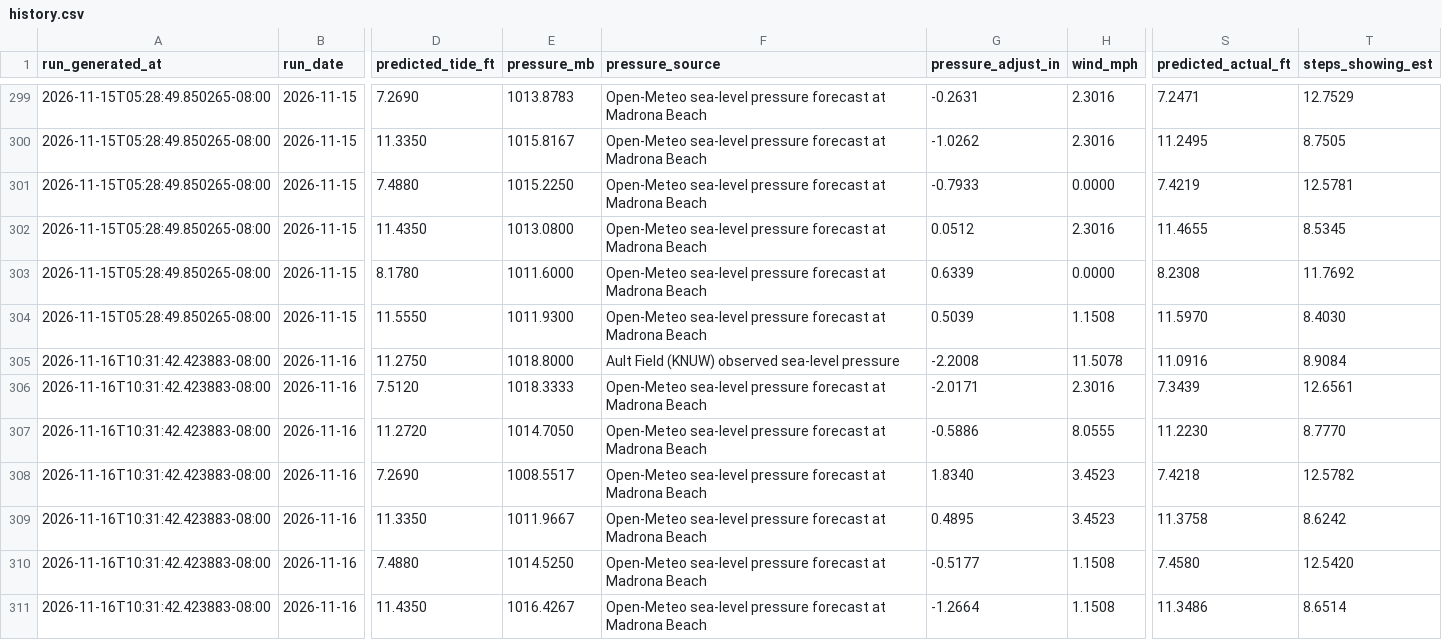
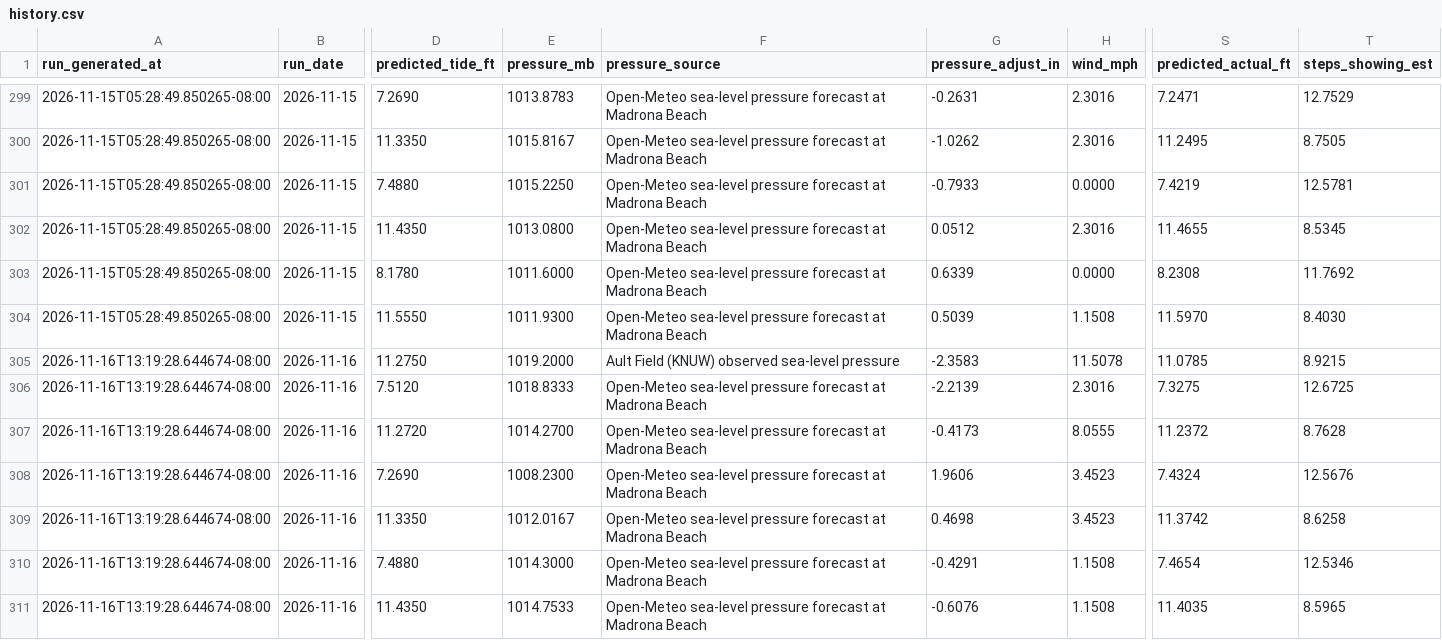
Before and after one commit to DareGreatly1/madrona-tides, a CSV file: data/history.csv, drawn as a sheet; only a part is shown, gaps mark what is left out; the diff covers the shown part only; the diff names each change by its address in the sheet, - before the commit and + after, or states it on an @@ line.

```diff
--- a/data/history.csv
+++ b/data/history.csv
-A305:A311 (run_generated_at): 2026-11-16T10:31:42.423883-08:00
+A305:A311 (run_generated_at): 2026-11-16T13:19:28.644674-08:00
-E305 (pressure_mb): 1018.8000
+E305 (pressure_mb): 1019.2000
-G305 (pressure_adjust_in): -2.2008
+G305 (pressure_adjust_in): -2.3583
-S305 (predicted_actual_ft): 11.0916
+S305 (predicted_actual_ft): 11.0785
-T305 (steps_showing_est): 8.9084
+T305 (steps_showing_est): 8.9215
-E306 (pressure_mb): 1018.3333
+E306 (pressure_mb): 1018.8333
-G306 (pressure_adjust_in): -2.0171
+G306 (pressure_adjust_in): -2.2139
-S306 (predicted_actual_ft): 7.3439
+S306 (predicted_actual_ft): 7.3275
-T306 (steps_showing_est): 12.6561
+T306 (steps_showing_est): 12.6725
-E307 (pressure_mb): 1014.7050
+E307 (pressure_mb): 1014.2700
-G307 (pressure_adjust_in): -0.5886
+G307 (pressure_adjust_in): -0.4173
-S307 (predicted_actual_ft): 11.2230
+S307 (predicted_actual_ft): 11.2372
-T307 (steps_showing_est): 8.7770
+T307 (steps_showing_est): 8.7628
-E308 (pressure_mb): 1008.5517
+E308 (pressure_mb): 1008.2300
-G308 (pressure_adjust_in): 1.8340
+G308 (pressure_adjust_in): 1.9606
-S308 (predicted_actual_ft): 7.4218
+S308 (predicted_actual_ft): 7.4324
-T308 (steps_showing_est): 12.5782
+T308 (steps_showing_est): 12.5676
-E309 (pressure_mb): 1011.9667
+E309 (pressure_mb): 1012.0167
-G309 (pressure_adjust_in): 0.4895
+G309 (pressure_adjust_in): 0.4698
-S309 (predicted_actual_ft): 11.3758
+S309 (predicted_actual_ft): 11.3742
-T309 (steps_showing_est): 8.6242
+T309 (steps_showing_est): 8.6258
-E310 (pressure_mb): 1014.5250
+E310 (pressure_mb): 1014.3000
-G310 (pressure_adjust_in): -0.5177
+G310 (pressure_adjust_in): -0.4291
-S310 (predicted_actual_ft): 7.4580
+S310 (predicted_actual_ft): 7.4654
-T310 (steps_showing_est): 12.5420
+T310 (steps_showing_est): 12.5346
-E311 (pressure_mb): 1016.4267
+E311 (pressure_mb): 1014.7533
-G311 (pressure_adjust_in): -1.2664
+G311 (pressure_adjust_in): -0.6076
-S311 (predicted_actual_ft): 11.3486
+S311 (predicted_actual_ft): 11.4035
-T311 (steps_showing_est): 8.6514
+T311 (steps_showing_est): 8.5965
```
Also changed, not shown: 20 edited cells elsewhere in this file, 5 other files.
